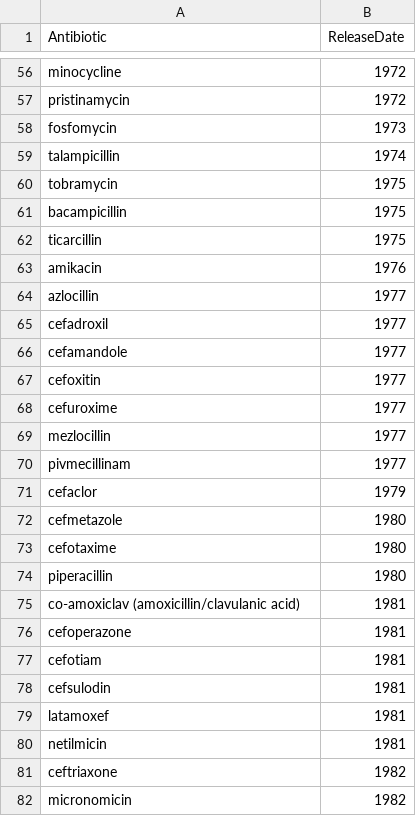
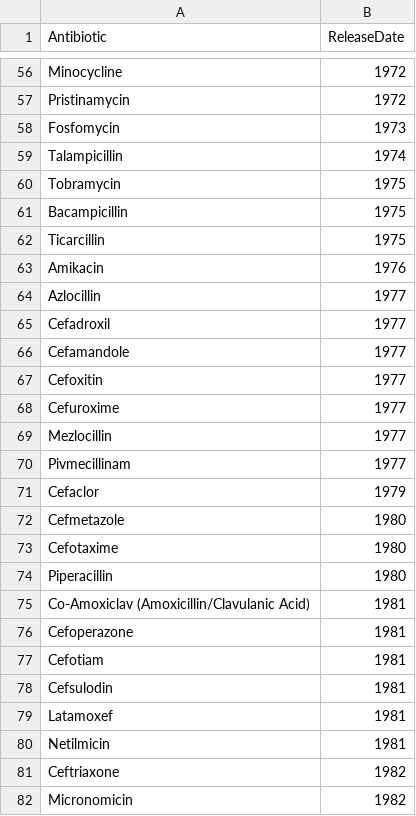
Before and after one commit to spearhead-amr/makeaware, a CSV file: assets/csv/MAKEAWARE-Visualisations-Q5.csv, drawn as a sheet; only a part is shown, gaps mark what is left out; the diff covers the shown part only; the diff names each change by its address in the sheet, - before the commit and + after, or states it on an @@ line.

```diff
--- a/assets/csv/MAKEAWARE-Visualisations-Q5.csv
+++ b/assets/csv/MAKEAWARE-Visualisations-Q5.csv
-A56 (Antibiotic): minocycline
+A56 (Antibiotic): Minocycline
-A57 (Antibiotic): pristinamycin
+A57 (Antibiotic): Pristinamycin
-A58 (Antibiotic): fosfomycin
+A58 (Antibiotic): Fosfomycin
-A59 (Antibiotic): talampicillin
+A59 (Antibiotic): Talampicillin
-A60 (Antibiotic): tobramycin
+A60 (Antibiotic): Tobramycin
-A61 (Antibiotic): bacampicillin
+A61 (Antibiotic): Bacampicillin
-A62 (Antibiotic): ticarcillin
+A62 (Antibiotic): Ticarcillin
-A63 (Antibiotic): amikacin
+A63 (Antibiotic): Amikacin
-A64 (Antibiotic): azlocillin
+A64 (Antibiotic): Azlocillin
-A65 (Antibiotic): cefadroxil
+A65 (Antibiotic): Cefadroxil
-A66 (Antibiotic): cefamandole
+A66 (Antibiotic): Cefamandole
-A67 (Antibiotic): cefoxitin
+A67 (Antibiotic): Cefoxitin
-A68 (Antibiotic): cefuroxime
+A68 (Antibiotic): Cefuroxime
-A69 (Antibiotic): mezlocillin
+A69 (Antibiotic): Mezlocillin
-A70 (Antibiotic): pivmecillinam
+A70 (Antibiotic): Pivmecillinam
-A71 (Antibiotic): cefaclor
+A71 (Antibiotic): Cefaclor
-A72 (Antibiotic): cefmetazole
+A72 (Antibiotic): Cefmetazole
-A73 (Antibiotic): cefotaxime
+A73 (Antibiotic): Cefotaxime
-A74 (Antibiotic): piperacillin
+A74 (Antibiotic): Piperacillin
-A75 (Antibiotic): co-amoxiclav (amoxicillin/clavulanic acid)
+A75 (Antibiotic): Co-Amoxiclav (Amoxicillin/Clavulanic Acid)
-A76 (Antibiotic): cefoperazone
+A76 (Antibiotic): Cefoperazone
-A77 (Antibiotic): cefotiam
+A77 (Antibiotic): Cefotiam
-A78 (Antibiotic): cefsulodin
+A78 (Antibiotic): Cefsulodin
-A79 (Antibiotic): latamoxef
+A79 (Antibiotic): Latamoxef
-A80 (Antibiotic): netilmicin
+A80 (Antibiotic): Netilmicin
-A81 (Antibiotic): ceftriaxone
+A81 (Antibiotic): Ceftriaxone
-A82 (Antibiotic): micronomicin
+A82 (Antibiotic): Micronomicin
```
Also changed, not shown: 135 edited cells elsewhere in this file, 32 other files.
